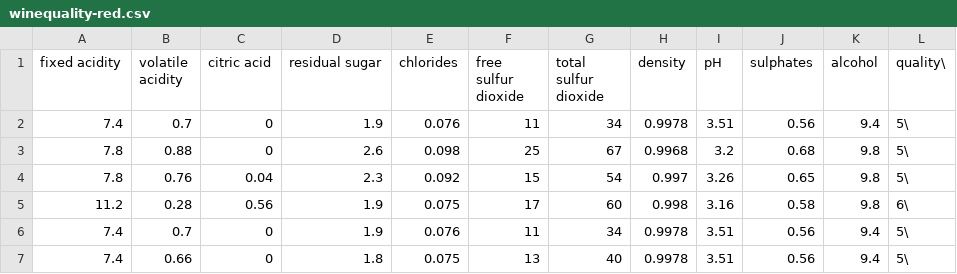
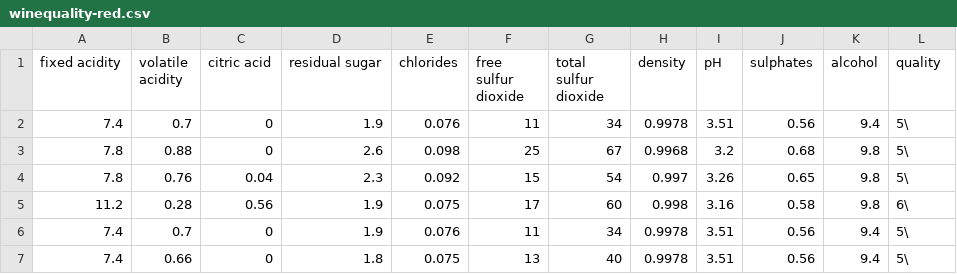
Before and after one commit to miguelsmachado/Aproching_any_ML_probloem, a CSV file: datasets/winequality-red.csv, drawn as a sheet; only a part is shown.

Commit message:
Update winequality-red.csv

```diff
--- a/datasets/winequality-red.csv
+++ b/datasets/winequality-red.csv
@@ -1,2 +1,2 @@
-"fixed acidity";"volatile acidity";"citric acid";"residual sugar";"chlorides";"free sulfur dioxide";"total sulfur dioxide";"density";"pH";"sulphates";"alcohol";"quality"\
+"fixed acidity";"volatile acidity";"citric acid";"residual sugar";"chlorides";"free sulfur dioxide";"total sulfur dioxide";"density";"pH";"sulphates";"alcohol";"quality"
 7.4;0.7;0;1.9;0.076;11;34;0.9978;3.51;0.56;9.4;5\
```
